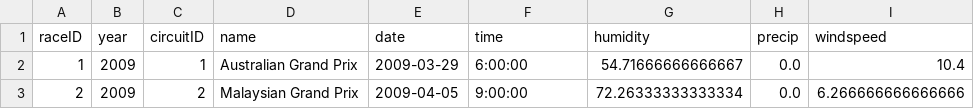
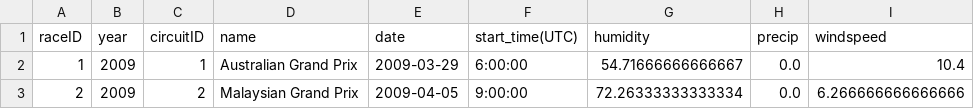
Before and after one commit to torokpe/DA2, a CSV file: Data/races_f.csv, drawn as a sheet; only a part is shown; the diff names each change by its address in the sheet, - before the commit and + after, or states it on an @@ line.

Commit message:
Update races_f.csv

```diff
--- a/Data/races_f.csv
+++ b/Data/races_f.csv
-F1: time
+F1: start_time(UTC)
```
